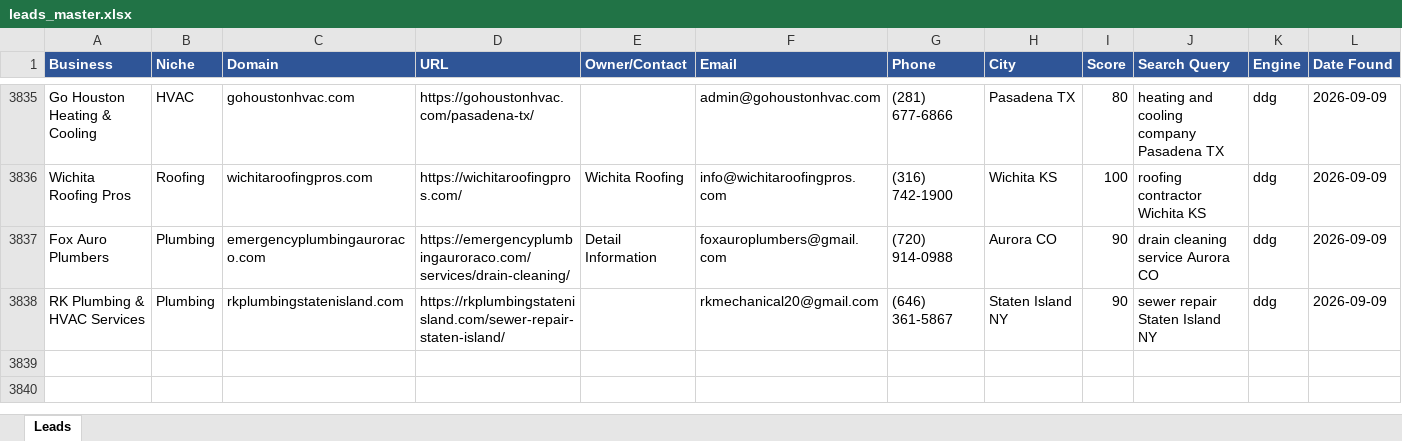
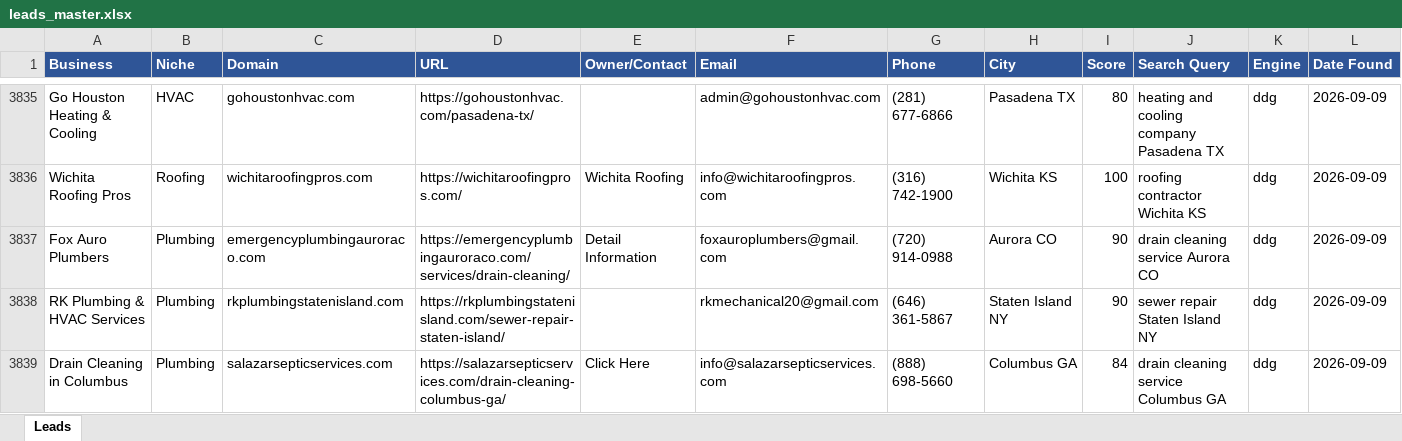
Before and after one commit to calvinbrink-create/Lead-Generation-, an Excel workbook: output/leads_master.xlsx, sheet Leads, drawn as a sheet; only a part is shown, gaps mark what is left out; values as stored, in another font and other column widths than the file's, no borders; rows hold the shown columns only; the diff names each change by its address in the sheet, - before the commit and + after, or states it on an @@ line.

Commit message:
Leads: 2026-09-09 08:33 UTC (cycle 182)

```diff
--- a/output/leads_master.xlsx (sheet Leads)
+++ b/output/leads_master.xlsx (sheet Leads)
+row 3839: Drain Cleaning in Columbus | Plumbing | salazarsepticservices.com | https://salazarsepticservices.com/drain-cleaning-columbus-ga/ | Click Here | info@salazarsepticservices.com | (888) 698-5660 | Columbus GA | 84 | drain cleaning service Columbus GA | ddg | 2026-09-09
```
Also changed, not shown: output/leads_2026-09-09.xlsx, 1 other file.
